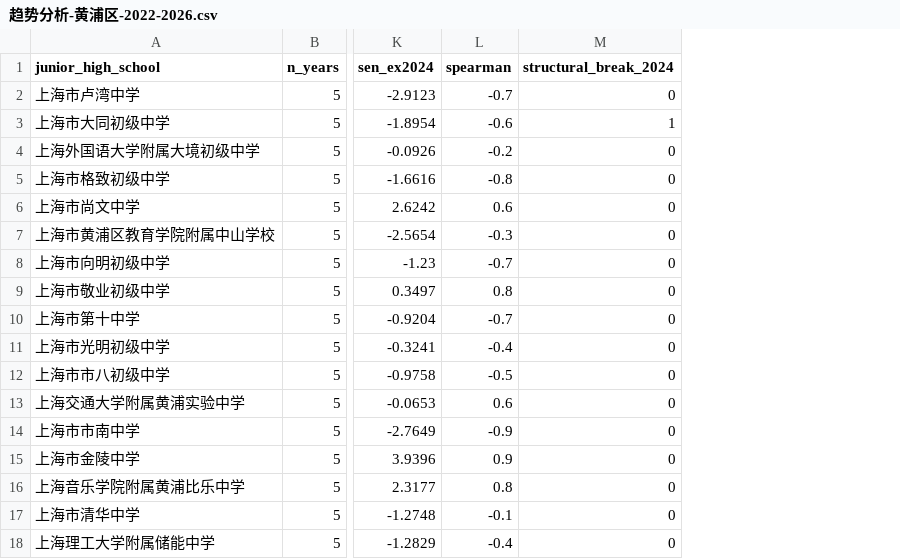
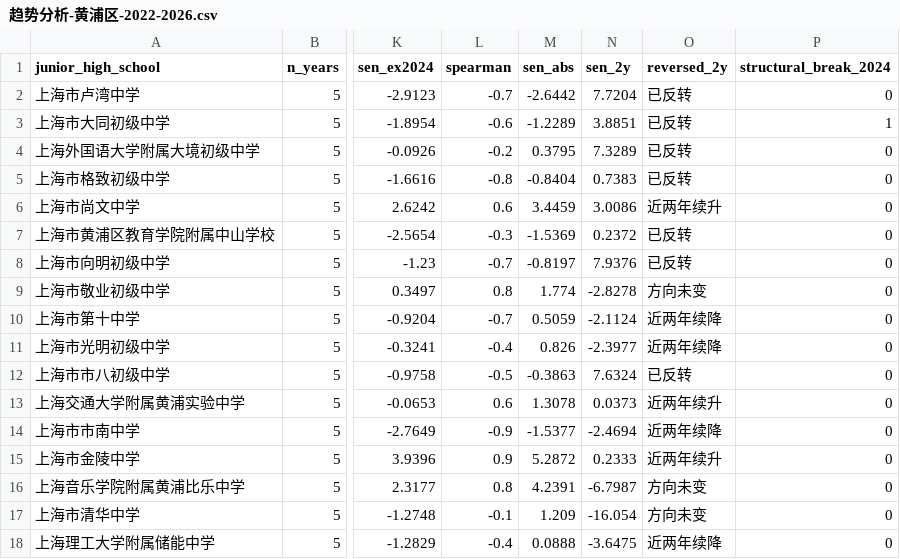
Before and after one commit to iStarFire/Shanghai-XueQuFang, a CSV file: analysis/黄浦区公办初中名额分配到校分析/趋势分析-黄浦区-2022-2026.csv, drawn as a sheet; only a part is shown, gaps mark what is left out; the diff names each change by its address in the sheet, - before the commit and + after, or states it on an @@ line.

```diff
--- a/analysis/黄浦区公办初中名额分配到校分析/趋势分析-黄浦区-2022-2026.csv
+++ b/analysis/黄浦区公办初中名额分配到校分析/趋势分析-黄浦区-2022-2026.csv
+column M (sen_abs), rows 2-18: -2.6442 | -1.2289 | 0.3795 | -0.8404 | 3.4459 | -1.5369 | -0.8197 | 1.774 | 0.5059 | 0.826 | -0.3863 | 1.3078 | -1.5377 | 5.2872 | 4.2391 | 1.209 | 0.0888
+column N (sen_2y), rows 2-18: 7.7204 | 3.8851 | 7.3289 | 0.7383 | 3.0086 | 0.2372 | 7.9376 | -2.8278 | -2.1124 | -2.3977 | 7.6324 | 0.0373 | -2.4694 | 0.2333 | -6.7987 | -16.054 | -3.6475
+column O (reversed_2y), rows 2-18: 已反转 | 已反转 | 已反转 | 已反转 | 近两年续升 | 已反转 | 已反转 | 方向未变 | 近两年续降 | 近两年续降 | 已反转 | 近两年续升 | 近两年续降 | 近两年续升 | 方向未变 | 方向未变 | 近两年续降
```
Also changed, not shown: analysis/黄浦区公办初中名额分配到校分析/宽表-初中水平-黄浦区-2022-2026.csv, analysis/黄浦区公办初中名额分配到校分析/排序表-名额分配到校-黄浦区-2022-2026.csv, 6 other files.
